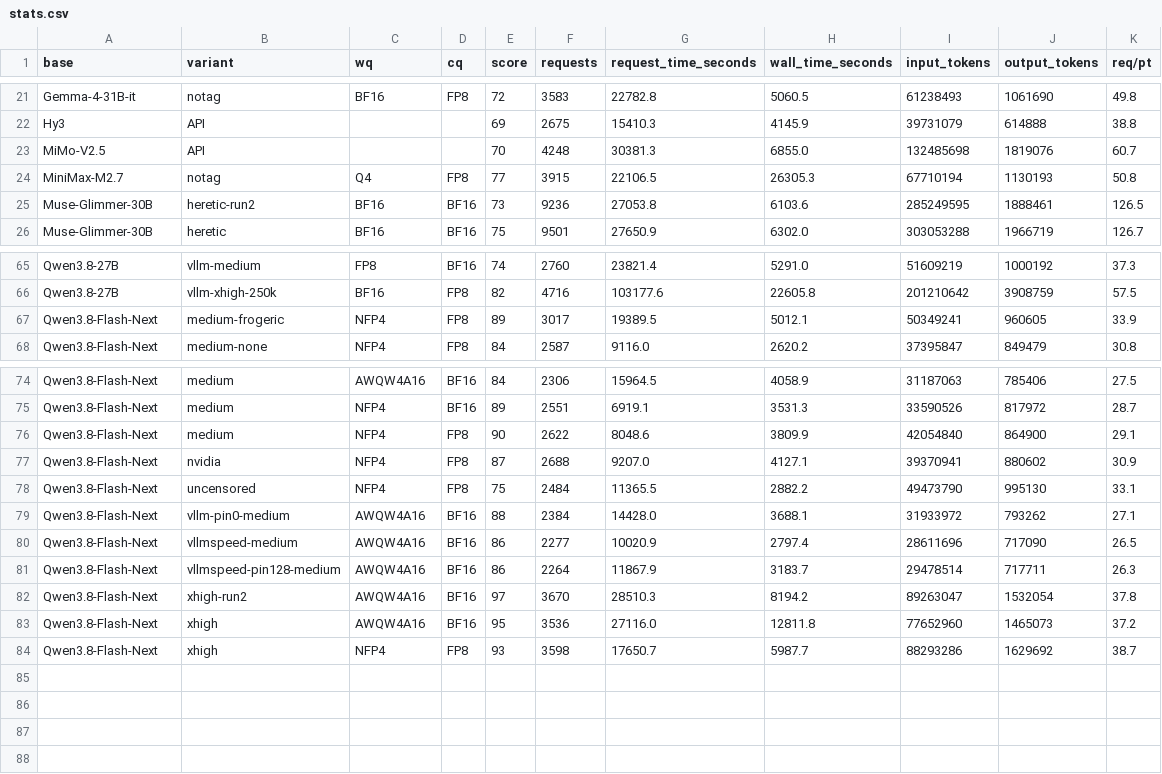
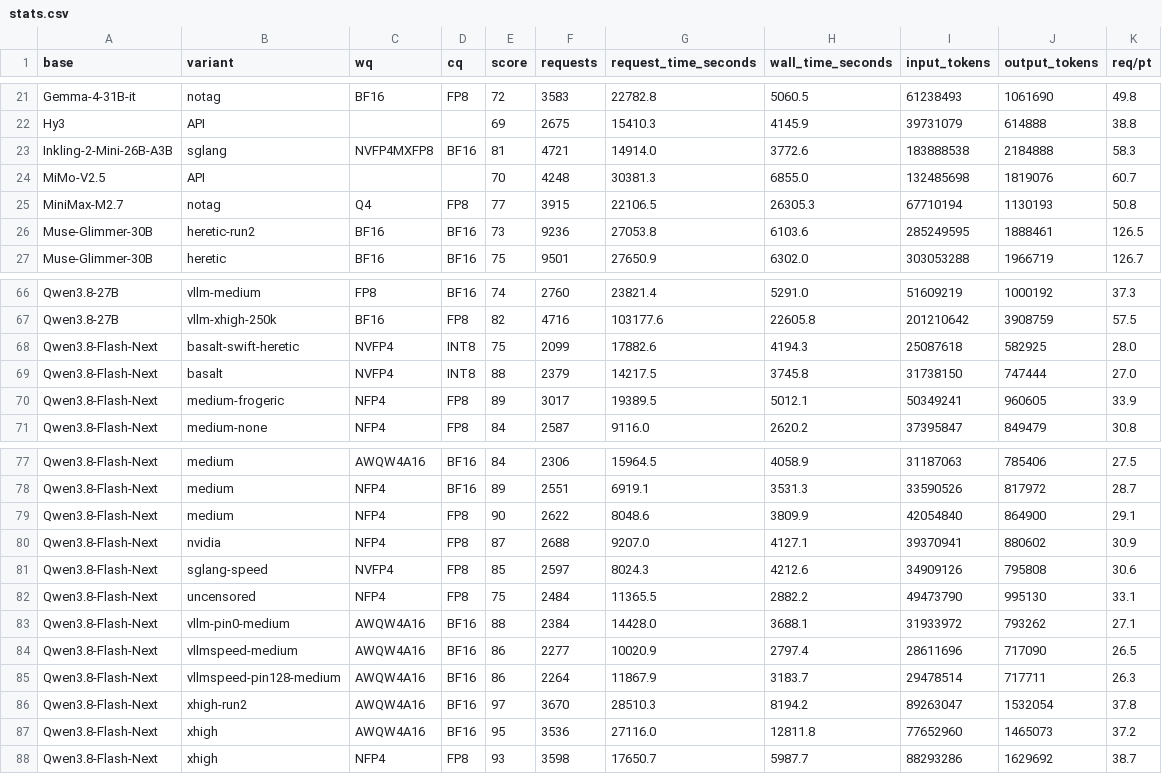
Before and after one commit to WonderRico/local_llm_benchmark, a CSV file: stats.csv, drawn as a sheet; only a part is shown, gaps mark what is left out; the diff names each change by its address in the sheet, - before the commit and + after, or states it on an @@ line.

Commit message:
docs(benchmark): add Inkling-2-Mini and Qwen3.8-Flash-Next NVFP4 runs
Adds four evaluated trajectories to the dashboard: the first
Inkling-2-Mini-26B-A3B run (sglang, NVFP4MXFP8 weights / BF16 KV, 81) and three Qwen3.8-Flash-Next variants on NVFP4 weights - basalt (88), basalt-swift-heretic (75) and sglang-speed (85).

```diff
--- a/stats.csv
+++ b/stats.csv
+row 23: Inkling-2-Mini-26B-A3B | sglang | NVFP4MXFP8 | BF16 | 81 | 4721 | 14914.0 | 3772.6 | 183888538 | 2184888 | 58.3
+row 68: Qwen3.8-Flash-Next | basalt-swift-heretic | NVFP4 | INT8 | 75 | 2099 | 17882.6 | 4194.3 | 25087618 | 582925 | 28.0
+row 69: Qwen3.8-Flash-Next | basalt | NVFP4 | INT8 | 88 | 2379 | 14217.5 | 3745.8 | 31738150 | 747444 | 27.0
+row 81: Qwen3.8-Flash-Next | sglang-speed | NVFP4 | FP8 | 85 | 2597 | 8024.3 | 4212.6 | 34909126 | 795808 | 30.6
```
Also changed, not shown: 2 other files.
